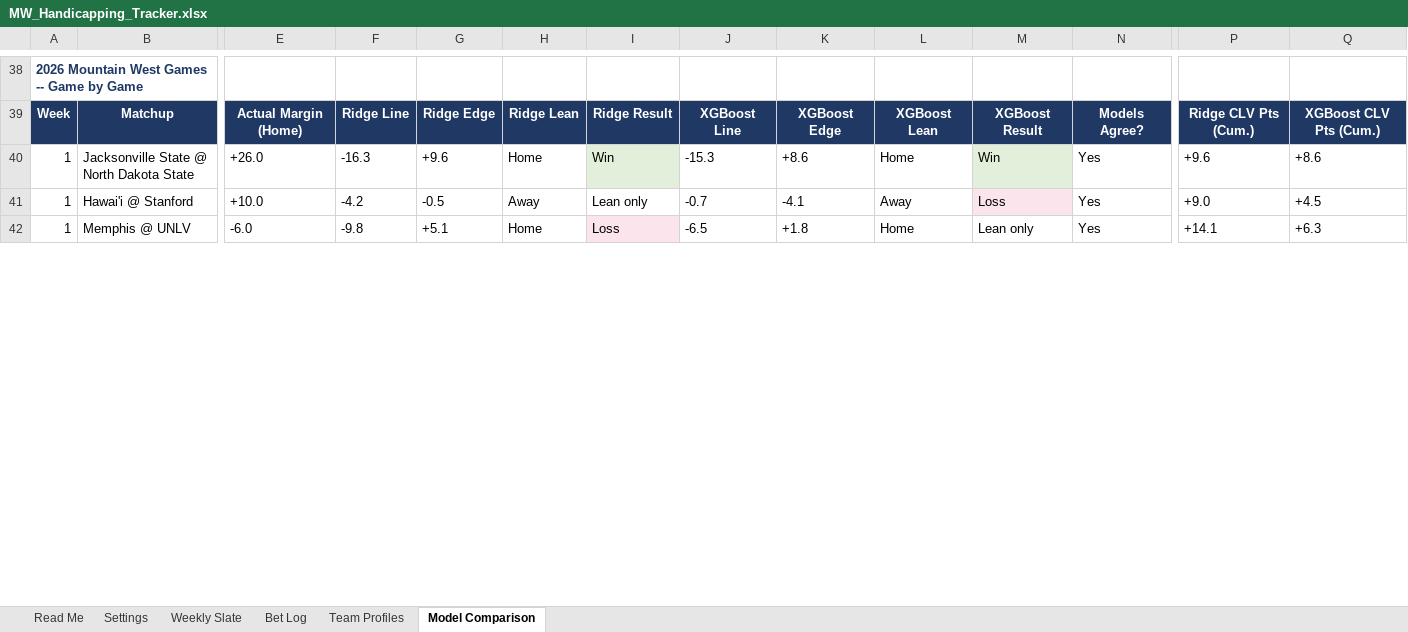
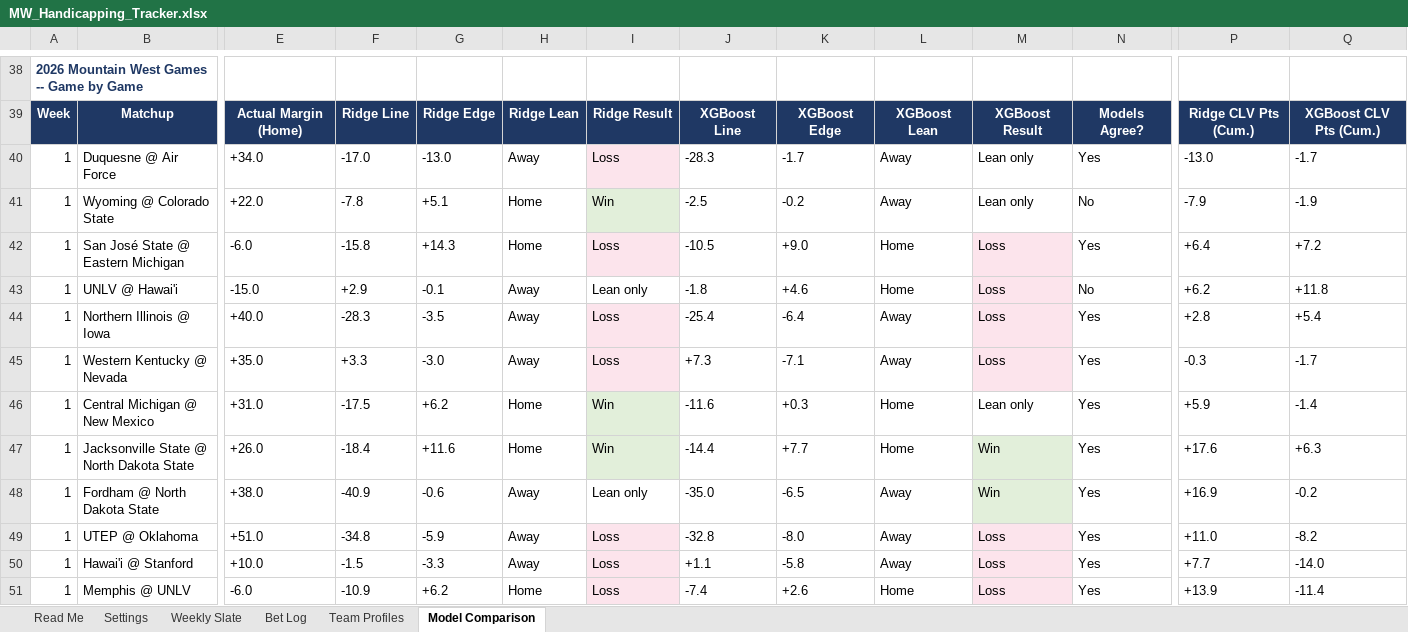
Before and after one commit to colea223/mdubcapping, an Excel workbook: excel/MW_Handicapping_Tracker.xlsx, sheet Model Comparison, drawn as a sheet; only a part is shown, gaps mark what is left out; values as stored, in another font and other column widths than the file's, no borders; addresses are those after the commit; rows hold the shown columns only; the diff covers the shown part only; the diff names each change by its address in the sheet, - before the commit and + after, or states it on an @@ line.

Commit message:
Refresh Dub Beta Model comparison with latest games

```diff
--- a/excel/MW_Handicapping_Tracker.xlsx (sheet Model Comparison)
+++ b/excel/MW_Handicapping_Tracker.xlsx (sheet Model Comparison)
+row 40: 1 | Duquesne @ Air Force | +34.0 | -17.0 | -13.0 | Away | Loss | -28.3 | -1.7 | Away | Lean only | Yes | -13.0 | -1.7
+row 41: 1 | Wyoming @ Colorado State | +22.0 | -7.8 | +5.1 | Home | Win | -2.5 | -0.2 | Away | Lean only | No | -7.9 | -1.9
+row 42: 1 | San José State @ Eastern Michigan | -6.0 | -15.8 | +14.3 | Home | Loss | -10.5 | +9.0 | Home | Loss | Yes | +6.4 | +7.2
+row 43: 1 | UNLV @ Hawai'i | -15.0 | +2.9 | -0.1 | Away | Lean only | -1.8 | +4.6 | Home | Loss | No | +6.2 | +11.8
+row 44: 1 | Northern Illinois @ Iowa | +40.0 | -28.3 | -3.5 | Away | Loss | -25.4 | -6.4 | Away | Loss | Yes | +2.8 | +5.4
+row 45: 1 | Western Kentucky @ Nevada | +35.0 | +3.3 | -3.0 | Away | Loss | +7.3 | -7.1 | Away | Loss | Yes | -0.3 | -1.7
+row 46: 1 | Central Michigan @ New Mexico | +31.0 | -17.5 | +6.2 | Home | Win | -11.6 | +0.3 | Home | Lean only | Yes | +5.9 | -1.4
-F47: -16.3
+F47: -18.4
-G47: +9.6
+G47: +11.6
-J47: -15.3
+J47: -14.4
-K47: +8.6
+K47: +7.7
-P47: +9.6
+P47: +17.6
-Q47: +8.6
+Q47: +6.3
+row 48: 1 | Fordham @ North Dakota State | +38.0 | -40.9 | -0.6 | Away | Lean only | -35.0 | -6.5 | Away | Win | Yes | +16.9 | -0.2
+row 49: 1 | UTEP @ Oklahoma | +51.0 | -34.8 | -5.9 | Away | Loss | -32.8 | -8.0 | Away | Loss | Yes | +11.0 | -8.2
-F50: -4.2
+F50: -1.5
-G50: -0.5
+G50: -3.3
-I50: Lean only
+I50: Loss
-I50 fill: none
+I50 fill: #FCE4EC
-J50: -0.7
+J50: +1.1
-K50: -4.1
+K50: -5.8
-P50: +9.0
+P50: +7.7
-Q50: +4.5
+Q50: -14.0
-F51: -9.8
+F51: -10.9
-G51: +5.1
+G51: +6.2
-J51: -6.5
+J51: -7.4
-K51: +1.8
+K51: +2.6
-M51: Lean only
+M51: Loss
-M51 fill: none
+M51 fill: #FCE4EC
-P51: +14.1
+P51: +13.9
-Q51: +6.3
+Q51: -11.4
```
Also changed, not shown: 7 added rows, 7 removed rows, 59 edited cells and cell formats elsewhere in this sheet, 9 other files.
